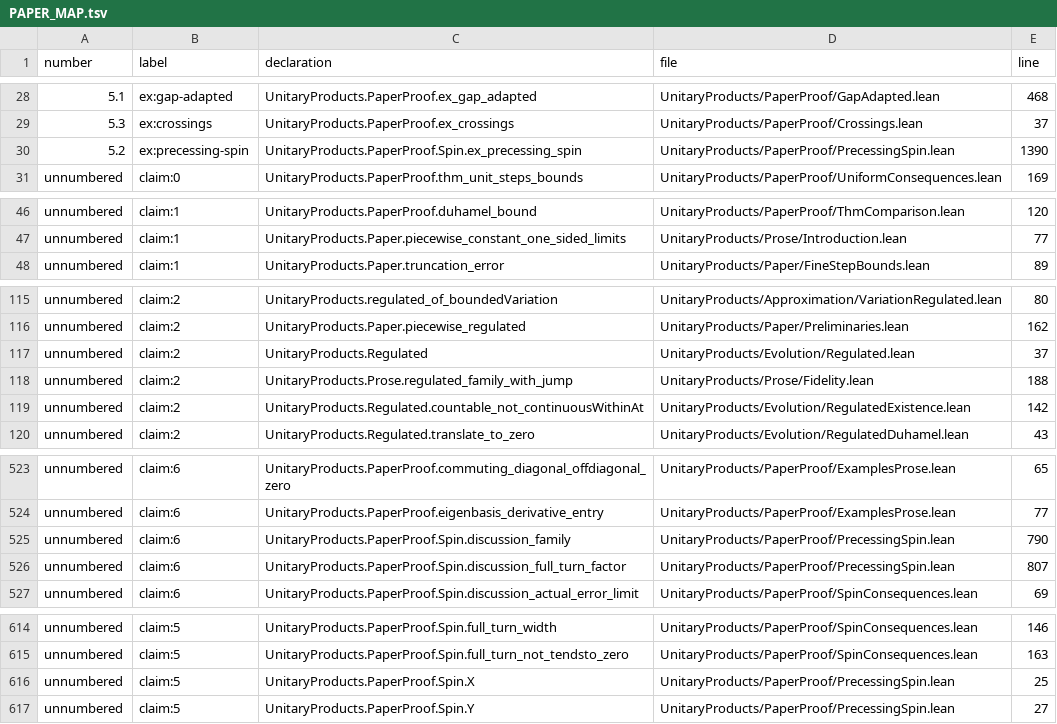
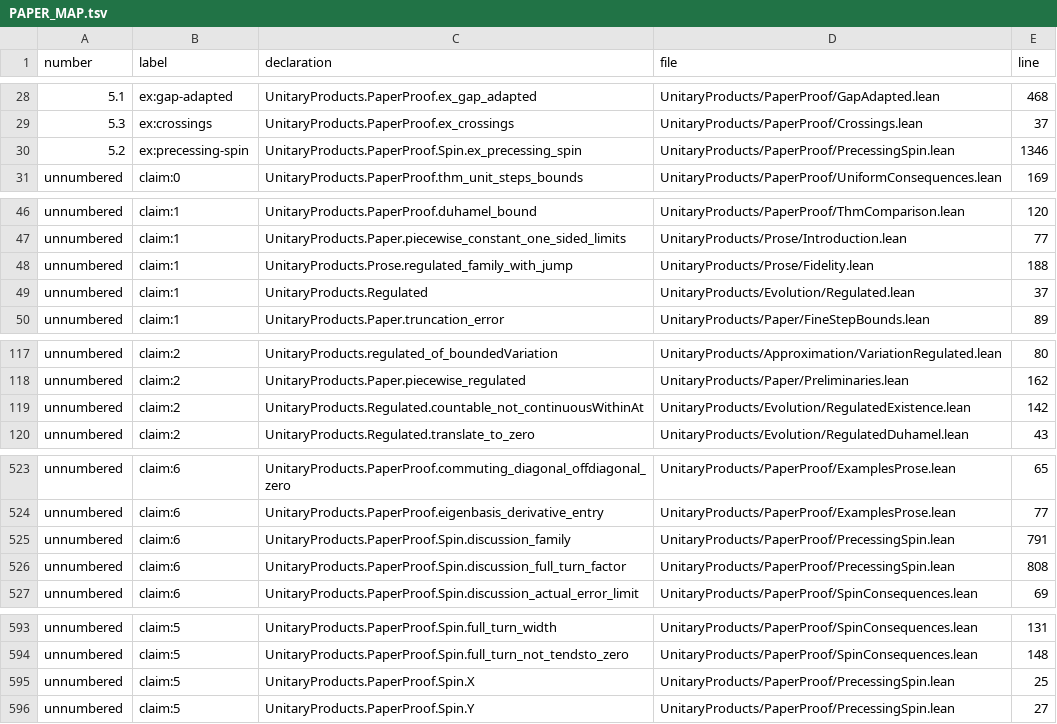
Before and after one commit to mjarret/products-of-unitaries-lean, a TSV file: PAPER_MAP.tsv, drawn as a sheet; only a part is shown, gaps mark what is left out; removed rows and columns are numbered as before the commit, all else as after; the diff covers the shown part only; the diff names each change by its address in the sheet, - before the commit and + after, or states it on an @@ line.

```diff
--- a/PAPER_MAP.tsv
+++ b/PAPER_MAP.tsv
-E30 (line): 1390
+E30 (line): 1346
+row 48: unnumbered | claim:1 | UnitaryProducts.Prose.regulated_family_with_jump | UnitaryProducts/Prose/Fidelity.lean | 188
+row 49: unnumbered | claim:1 | UnitaryProducts.Regulated | UnitaryProducts/Evolution/Regulated.lean | 37
-row 117: unnumbered | claim:2 | UnitaryProducts.Regulated | UnitaryProducts/Evolution/Regulated.lean | 37
-row 118: unnumbered | claim:2 | UnitaryProducts.Prose.regulated_family_with_jump | UnitaryProducts/Prose/Fidelity.lean | 188
-E525 (line): 790
+E525 (line): 791
-E526 (line): 807
+E526 (line): 808
-E593 (line): 146
+E593 (line): 131
-E594 (line): 163
+E594 (line): 148
```
Also changed, not shown: 1 added row, 22 removed rows and 53 edited cells elsewhere in this file, 7 other files.
